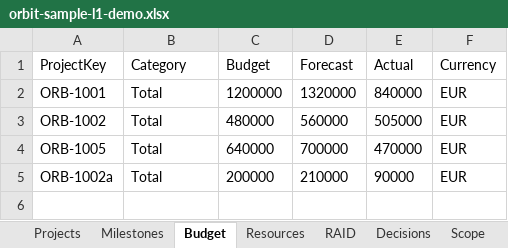
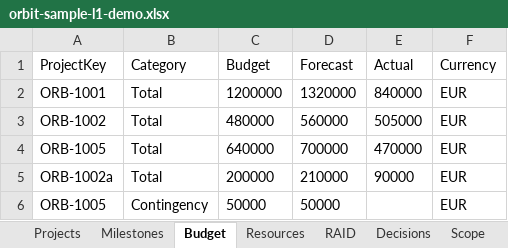
Before and after one commit to Orient-Software-Development/ai-pmo-insight, an Excel workbook: docs/samples/orbit-sample-l1-demo.xlsx, sheet Budget, drawn as a sheet; values as stored, in another font and other column widths than the file's, no borders; the diff names each change by its address in the sheet, - before the commit and + after, or states it on an @@ line.

```diff
--- a/docs/samples/orbit-sample-l1-demo.xlsx (sheet Budget)
+++ b/docs/samples/orbit-sample-l1-demo.xlsx (sheet Budget)
+row 6: ORB-1005 | Contingency | 50000 | 50000 |  | EUR
```
Also changed, not shown: sheet RAID, 10 other files.
